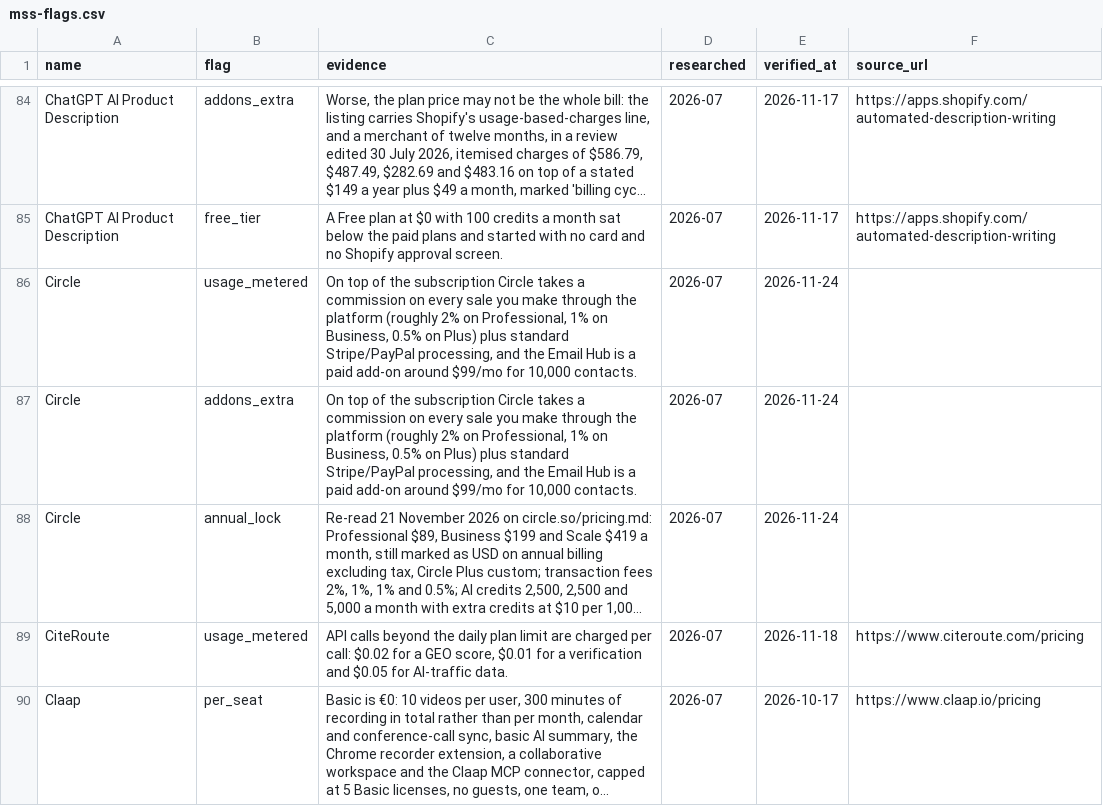
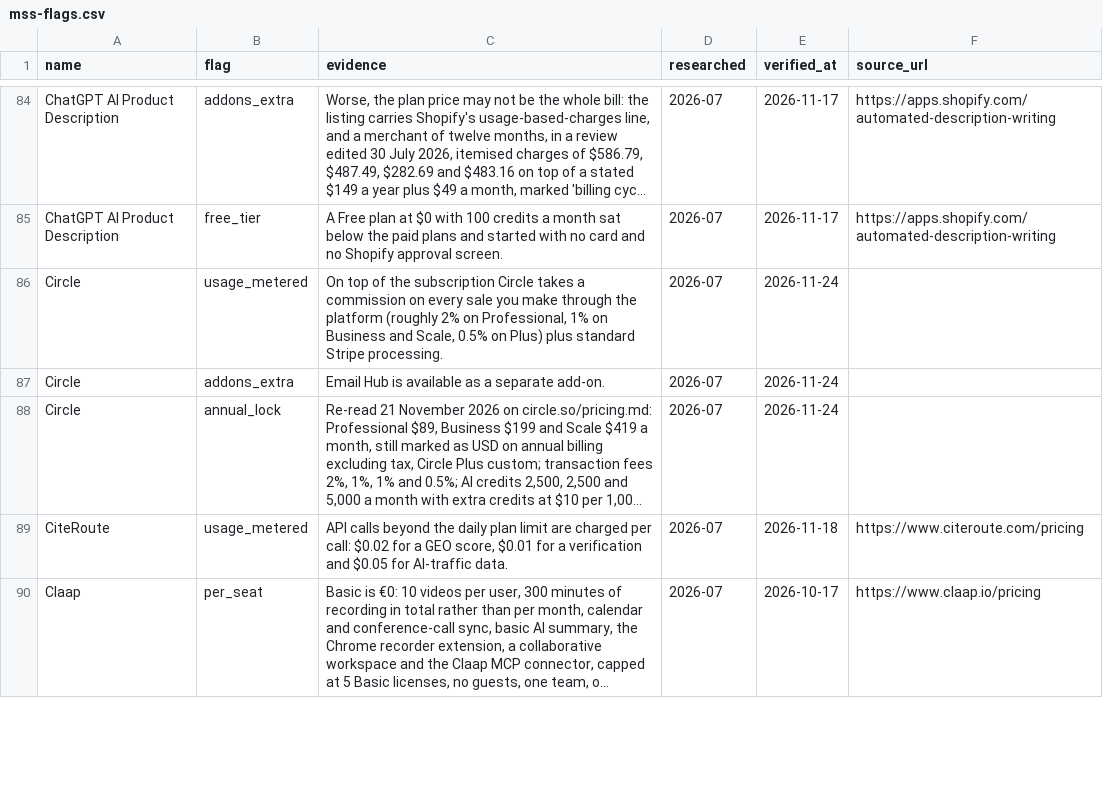
Before and after one commit to NewBegin-gif/marketingandsalessoftware, a CSV file: data/mss-flags.csv, drawn as a sheet; only a part is shown, gaps mark what is left out; long unchanged cells end in …; the diff covers the shown part only; the diff names each change by its address in the sheet, - before the commit and + after, or states it on an @@ line.

```diff
--- a/data/mss-flags.csv
+++ b/data/mss-flags.csv
-C86 (evidence): …1% on Business, 0.5% on Plus) plus standard Stripe/PayPal processing, and the Email Hub is a paid add-on around $99/mo for 10,000 contacts.
+C86 (evidence): …1% on Business and Scale, 0.5% on Plus) plus standard Stripe processing.
-C87 (evidence): On top of the subscription Circle takes a commission on every sale you make through the platform (roughly 2% on Professional, 1% on Business, 0.5% on Plus) plus standard Stripe/PayPal processing, and the Email Hub is a paid add-on around $99/mo for 10,000 contacts.
+C87 (evidence): Email Hub is available as a separate add-on.
```
Also changed, not shown: 3 added rows and 9 edited cells elsewhere in this file, data/mss-tools.csv, 9 other files.
